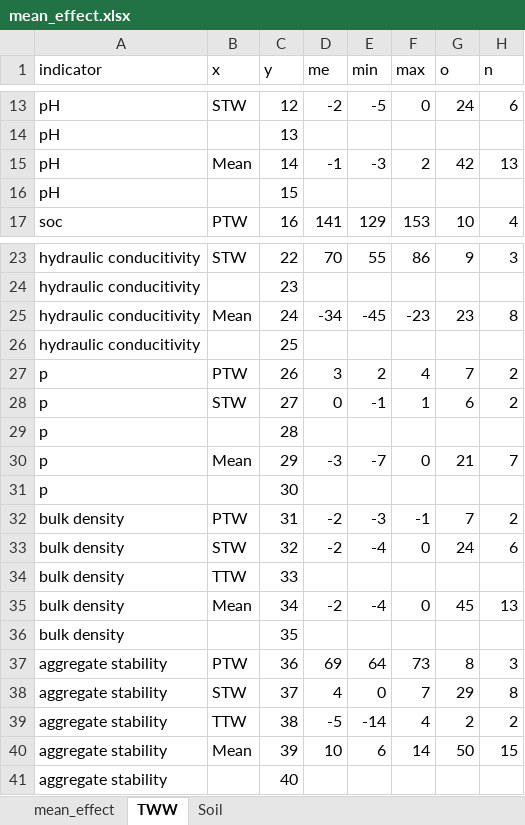
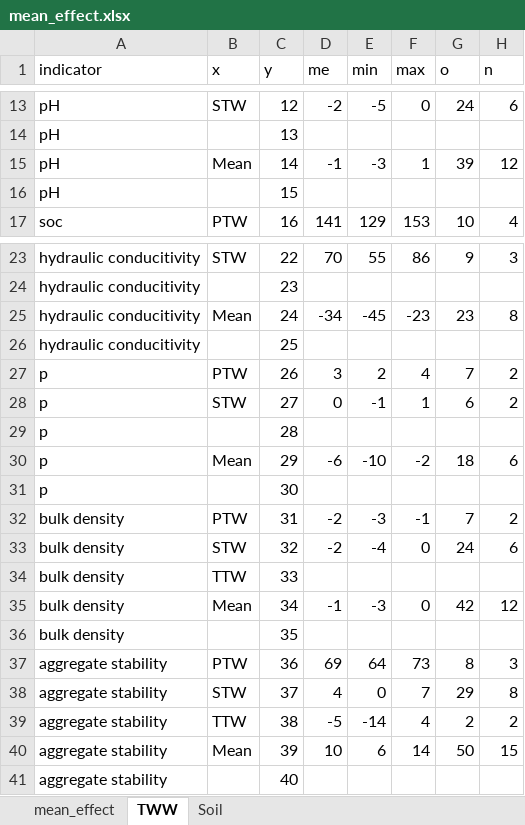
Before and after one commit to linwang-tech/Meta, an Excel workbook: mean_effect.xlsx, sheet TWW, drawn as a sheet; only a part is shown, gaps mark what is left out; values as stored, in another font and other column widths than the file's, no borders; the diff names each change by its address in the sheet, - before the commit and + after, or states it on an @@ line.

```diff
--- a/mean_effect.xlsx (sheet TWW)
+++ b/mean_effect.xlsx (sheet TWW)
-F15 (max): 2
+F15 (max): 1
-G15 (o): 42
+G15 (o): 39
-H15 (n): 13
+H15 (n): 12
-D30 (me): -3
+D30 (me): -6
-E30 (min): -7
+E30 (min): -10
-F30 (max): 0
+F30 (max): -2
-G30 (o): 21
+G30 (o): 18
-H30 (n): 7
+H30 (n): 6
-D35 (me): -2
+D35 (me): -1
-E35 (min): -4
+E35 (min): -3
-G35 (o): 45
+G35 (o): 42
-H35 (n): 13
+H35 (n): 12
```
Also changed, not shown: sheet Soil, sheet mean_effect, meta_github.xlsx, overview.xlsx.
